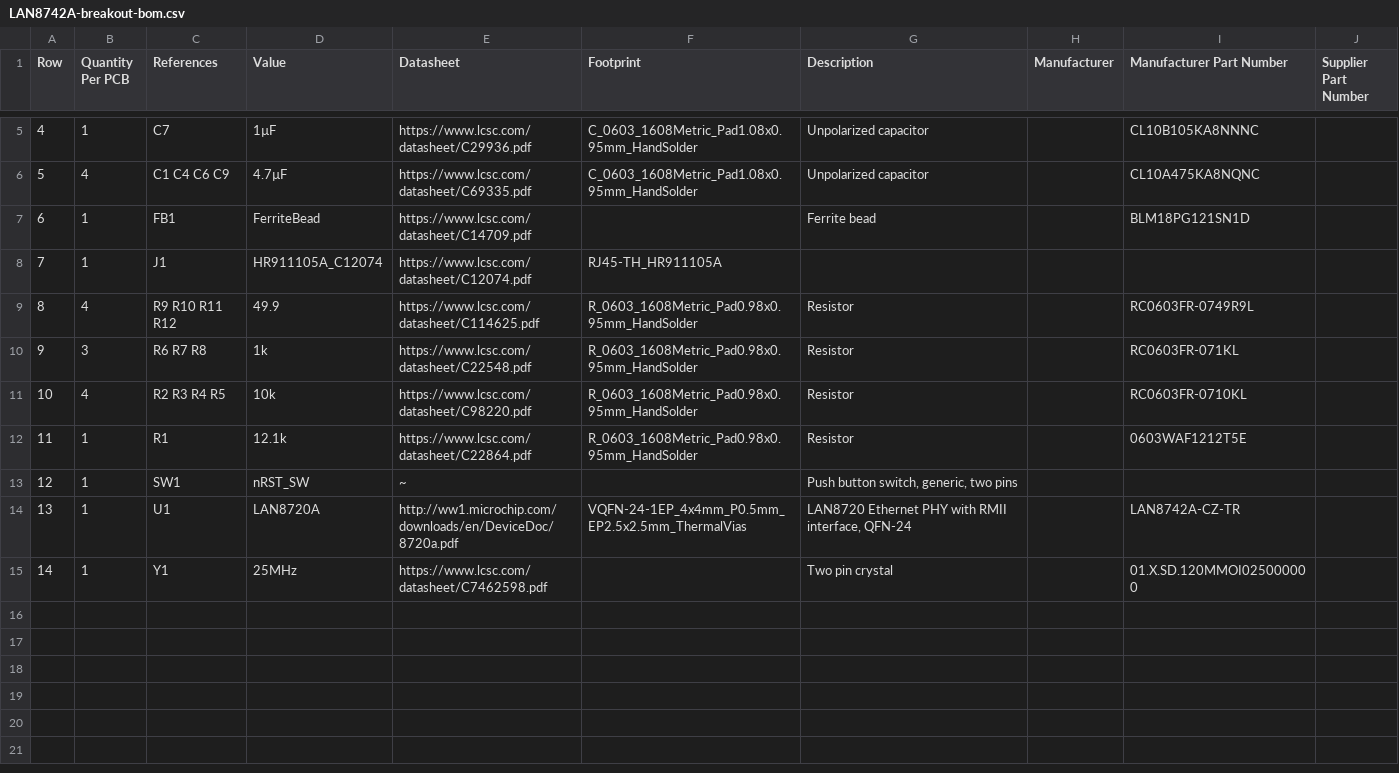
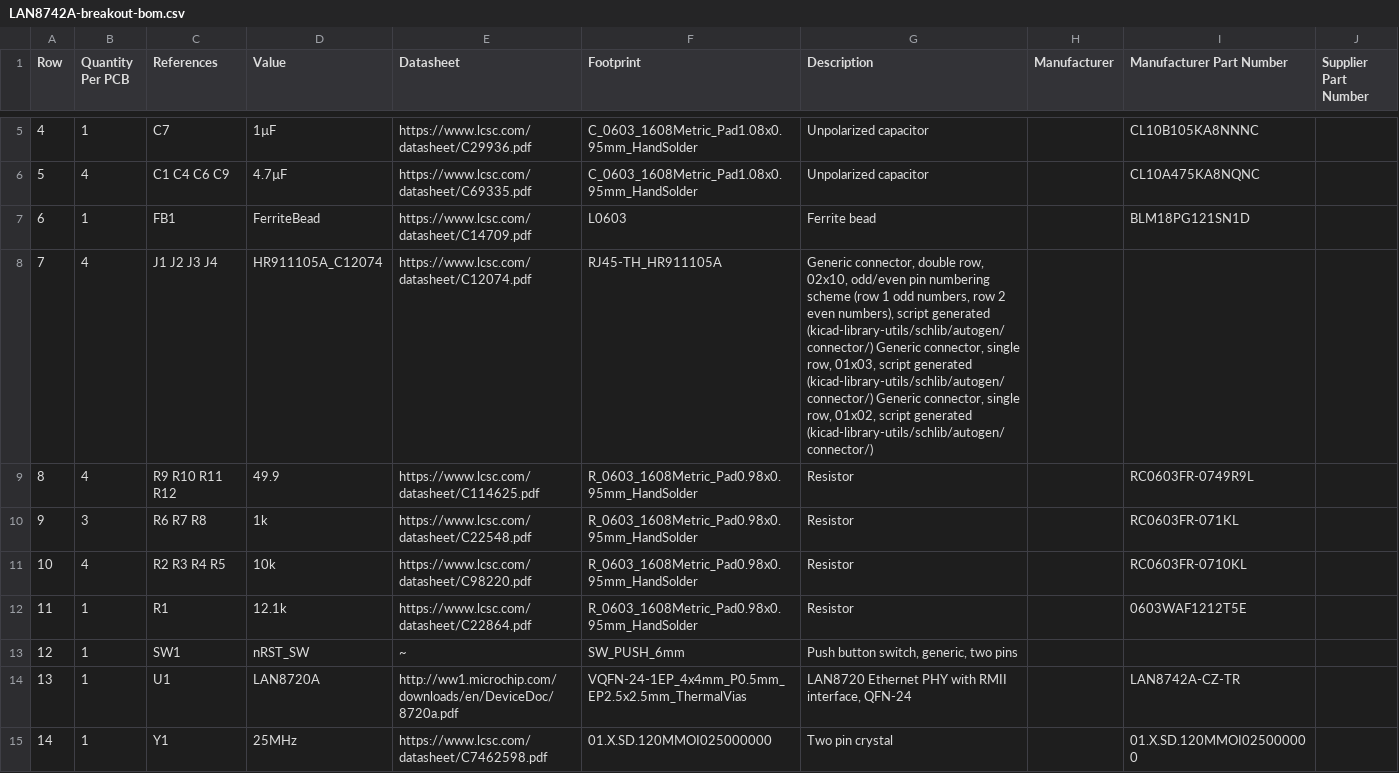
Before and after one commit to Tropikej/LAN8742A-breakout-board, a CSV file: Manufacturing/Assembly/LAN8742A-breakout-bom.csv, drawn as a sheet; only a part is shown, gaps mark what is left out.

```diff
--- a/Manufacturing/Assembly/LAN8742A-breakout-bom.csv
+++ b/Manufacturing/Assembly/LAN8742A-breakout-bom.csv
@@ -6,4 +6,4 @@ Row,Quantity Per PCB,References,Value,Datasheet,Footprint,Description,Manufactur
 5,4,C1 C4 C6 C9,4.7µF,https://www.lcsc.com/datasheet/C69335.pdf,C_0603_1608Metric_Pad1.08x0.95mm_HandSolder,Unpolarized capacitor,,CL10A475KA8NQNC,
-6,1,FB1,FerriteBead,https://www.lcsc.com/datasheet/C14709.pdf,,Ferrite bead,,BLM18PG121SN1D,
-7,1,J1,HR911105A_C12074,https://www.lcsc.com/datasheet/C12074.pdf,RJ45-TH_HR911105A,,,,
+6,1,FB1,FerriteBead,https://www.lcsc.com/datasheet/C14709.pdf,L0603,Ferrite bead,,BLM18PG121SN1D,
+7,4,J1 J2 J3 J4,HR911105A_C12074,https://www.lcsc.com/datasheet/C12074.pdf,RJ45-TH_HR911105A,"Generic connector, double row, 02x10, odd/even pin numbering scheme (row 1 odd numbers, row 2 even numbers), script generated (kicad-library-utils/schlib/autogen/connector/) Generic connector, single row, 01x03, script generated (kicad-library-utils/schlib/autogen/connector/) Generic connector, single row, 01x02, script generated (kicad-library-utils/schlib/autogen/connector/)",,,
 8,4,R9 R10 R11 R12,49.9,https://www.lcsc.com/datasheet/C114625.pdf,R_0603_1608Metric_Pad0.98x0.95mm_HandSolder,Resistor,,RC0603FR-0749R9L,
@@ -12,4 +12,4 @@ Row,Quantity Per PCB,References,Value,Datasheet,Footprint,Description,Manufactur
 11,1,R1,12.1k,https://www.lcsc.com/datasheet/C22864.pdf,R_0603_1608Metric_Pad0.98x0.95mm_HandSolder,Resistor,,0603WAF1212T5E,
-12,1,SW1,nRST_SW,~,,"Push button switch, generic, two pins",,,
+12,1,SW1,nRST_SW,~,SW_PUSH_6mm,"Push button switch, generic, two pins",,,
 13,1,U1,LAN8720A,http://ww1.microchip.com/downloads/en/DeviceDoc/8720a.pdf,VQFN-24-1EP_4x4mm_P0.5mm_EP2.5x2.5mm_ThermalVias,"LAN8720 Ethernet PHY with RMII interface, QFN-24",,LAN8742A-CZ-TR,
-14,1,Y1,25MHz,https://www.lcsc.com/datasheet/C7462598.pdf,,Two pin crystal,,01.X.SD.120MMOI025000000,
+14,1,Y1,25MHz,https://www.lcsc.com/datasheet/C7462598.pdf,01.X.SD.120MMOI025000000,Two pin crystal,,01.X.SD.120MMOI025000000,
```
Also changed, not shown: 6 other files.
